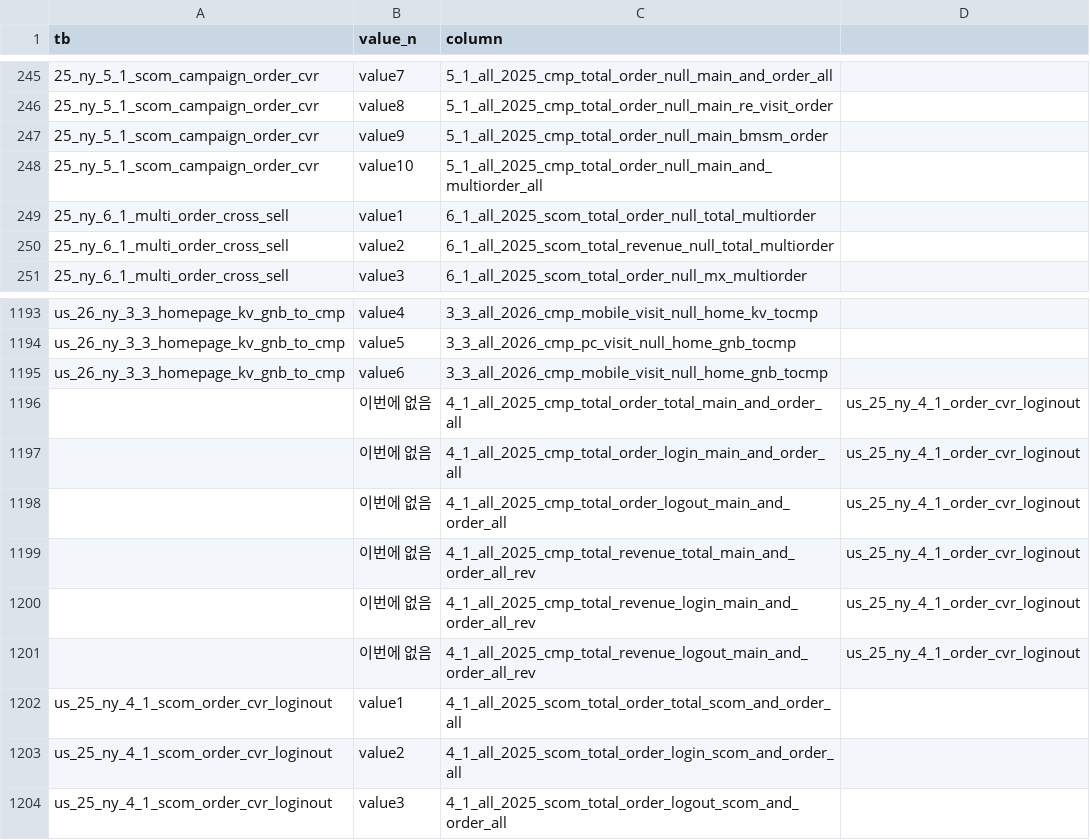
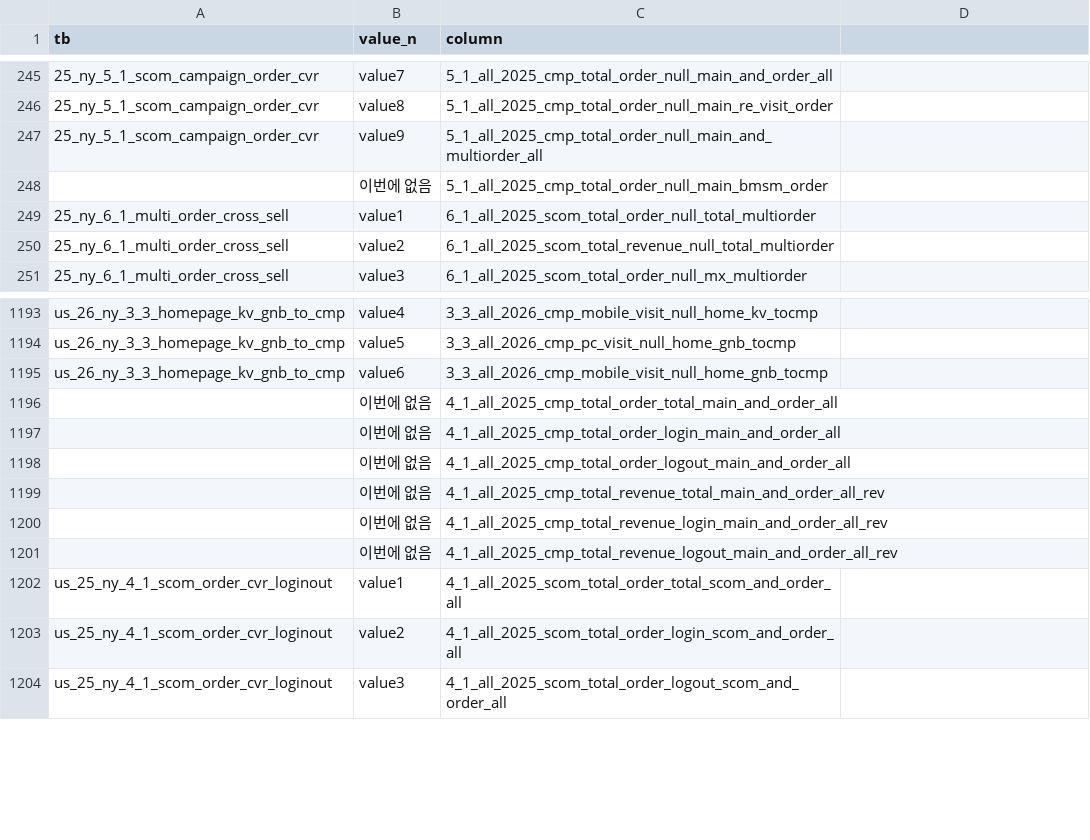
Before and after one commit to jjonghyunn/data-preprocessing, a CSV file: AA_Exporter_260304(dummynumber)/tb_column_name_mapping.csv, drawn as a sheet; only a part is shown, gaps mark what is left out; removed rows and columns are numbered as before the commit, all else as after; the diff names each change by its address in the sheet, - before the commit and + after, or states it on an @@ line.

Commit message:
Update tb_column_name_mapping.csv

```diff
--- a/AA_Exporter_260304(dummynumber)/tb_column_name_mapping.csv
+++ b/AA_Exporter_260304(dummynumber)/tb_column_name_mapping.csv
-row 247: 25_ny_5_1_scom_campaign_order_cvr | value9 | 5_1_all_2025_cmp_total_order_null_main_bmsm_order
-B247 (value_n): value10
+B247 (value_n): value9
+row 248:  | 이번에 없음 | 5_1_all_2025_cmp_total_order_null_main_bmsm_order
-D1196:D1201: us_25_ny_4_1_order_cvr_loginout
+D1196:D1201: (empty)
```
